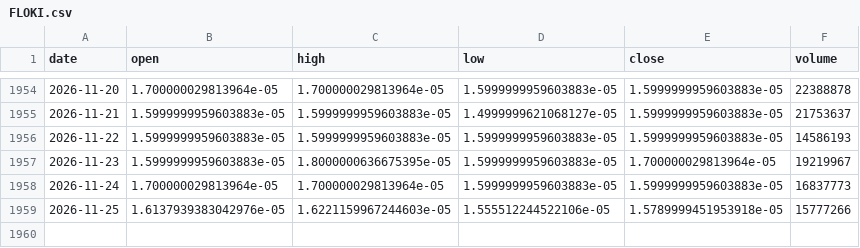
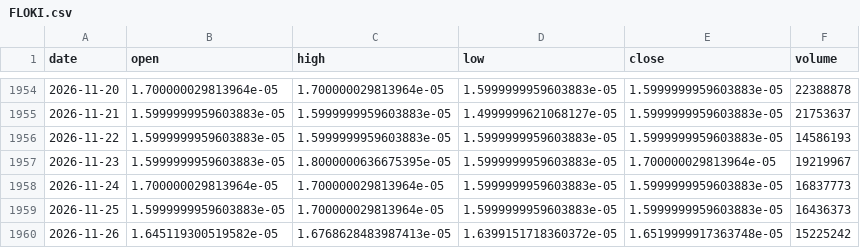
Before and after one commit to ashleyymcquestion/claude-trade, a CSV file: data/yahoo/meme/FLOKI.csv, drawn as a sheet; only a part is shown, gaps mark what is left out.

```diff
--- a/data/yahoo/meme/FLOKI.csv
+++ b/data/yahoo/meme/FLOKI.csv
@@ -1958,2 +1958,3 @@ date,open,high,low,close,volume
 2026-11-24,1.700000029813964e-05,1.700000029813964e-05,1.5999999959603883e-05,1.5999999959603883e-05,16837773
-2026-11-25,1.6137939383042976e-05,1.6221159967244603e-05,1.555512244522106e-05,1.5789999451953918e-05,15777266
+2026-11-25,1.5999999959603883e-05,1.700000029813964e-05,1.5999999959603883e-05,1.5999999959603883e-05,16436373
+2026-11-26,1.645119300519582e-05,1.6768628483987413e-05,1.6399151718360372e-05,1.6519999917363748e-05,15225242
```
Also changed, not shown: data/yahoo/meme/BONK.csv, data/yahoo/meme/BRETT.csv, 25 other files.
